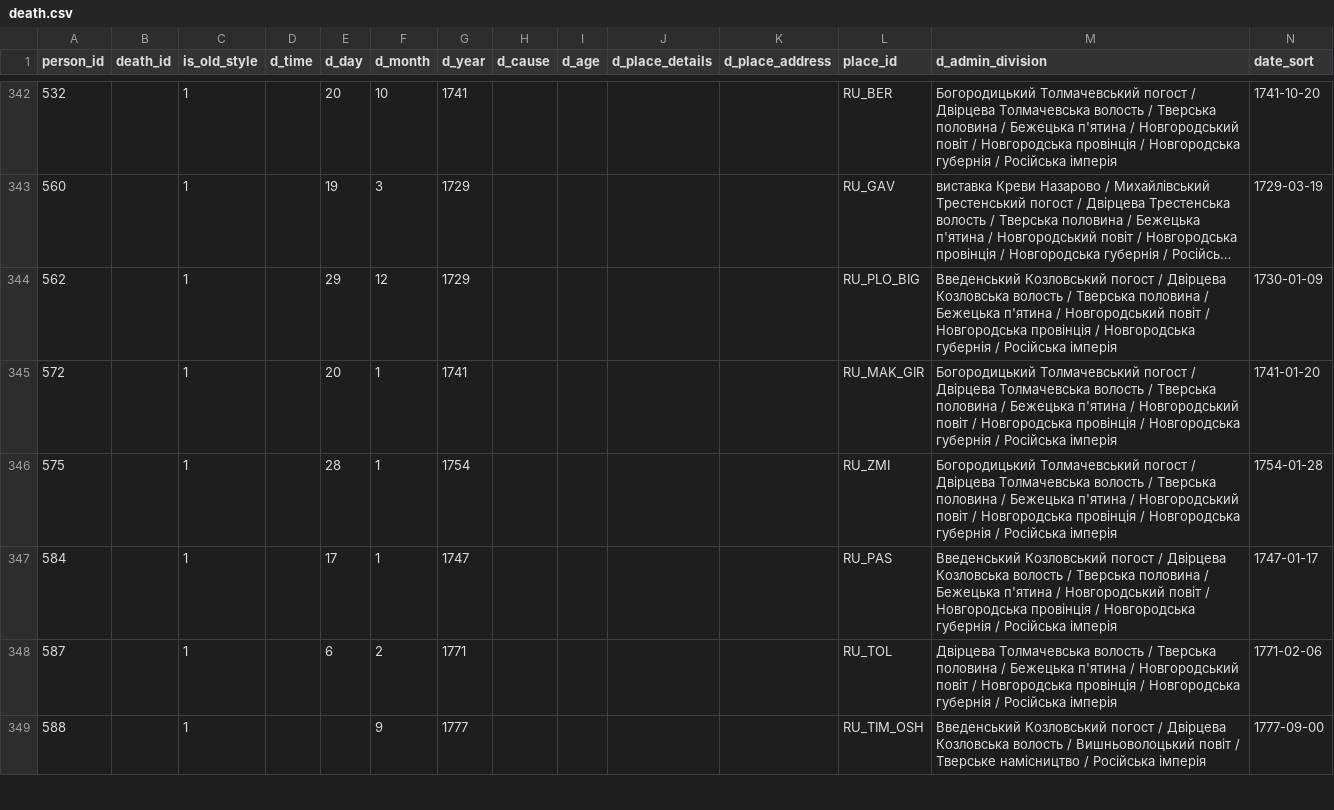
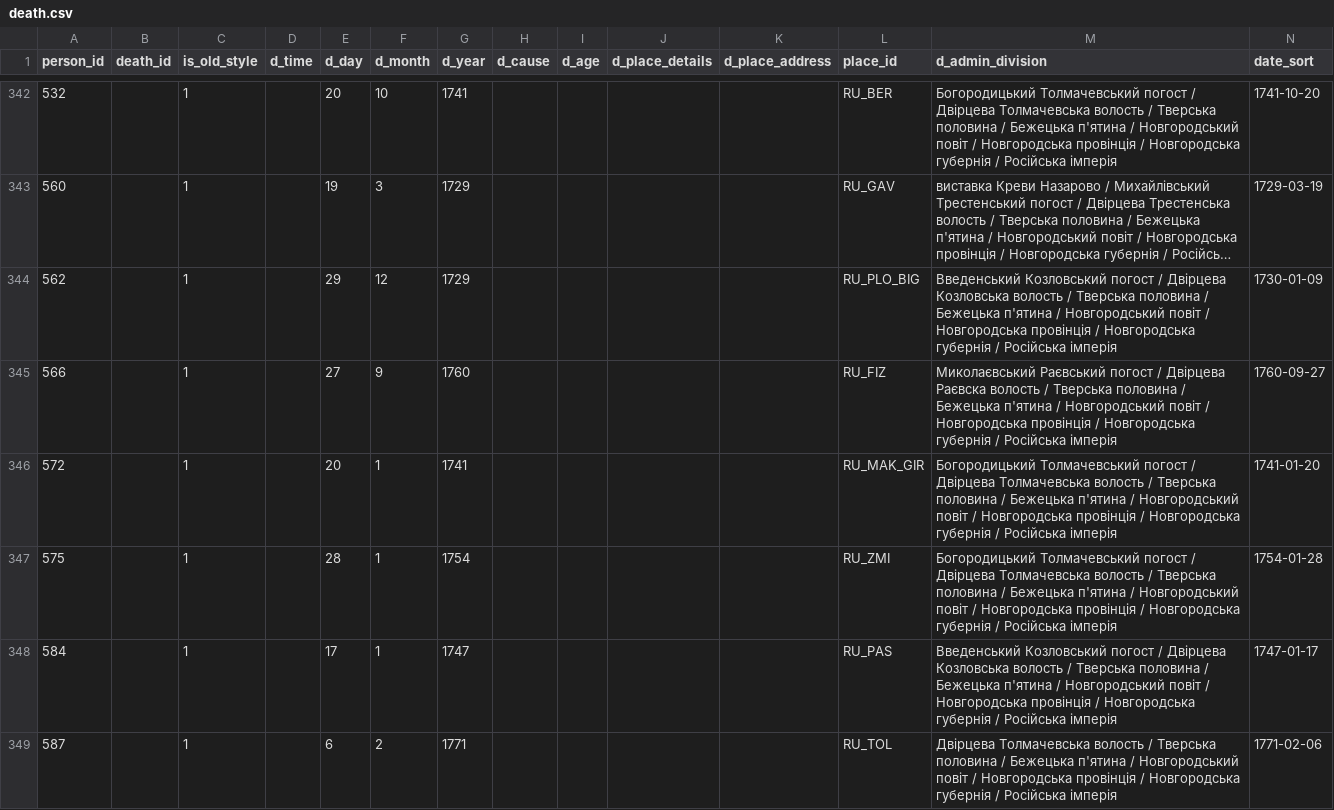
Before and after one commit to John7794/geneo, a CSV file: data/db/uk/death.csv, drawn as a sheet; only a part is shown, gaps mark what is left out; the shorter side is filled out with more unchanged rows; long unchanged cells end in …; the diff names each change by its address in the sheet, - before the commit and + after, or states it on an @@ line.

Commit message:
feat: add new death record and location
Include record 566 in the death database and add the corresponding location (Філізі) to the places list.

```diff
--- a/data/db/uk/death.csv
+++ b/data/db/uk/death.csv
+row 345: 566 |  | 1 |  | 27 | 9 | 1760 |  |  |  |  | RU_FIZ | Миколаєвський Раєвський погост / Двірцева Раєвска волость / Тверська половина / Бежецька п'ятина / Новгородський повіт / Новгородська провінція / Новгородська губернія / Російська імперія | 1760-09-27
```
Also changed, not shown: data/db/uk/places.csv, data/db/uk/records.csv, 1 other file.
